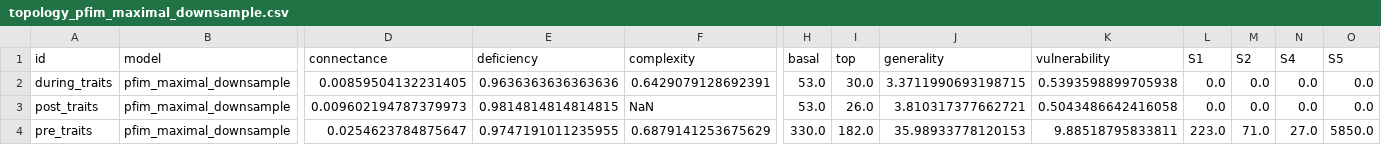
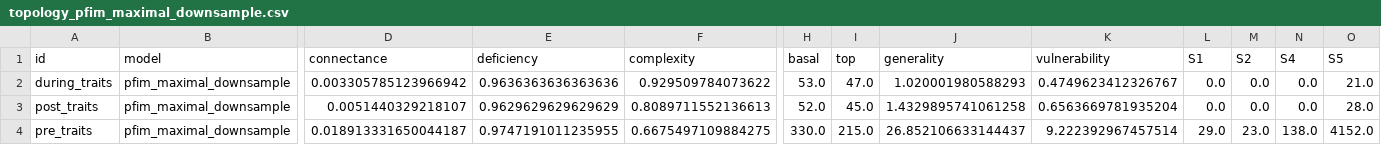
Before and after one commit to BecksLab/ms_paleo_webs, a CSV file: data/processed/topology/topology_pfim_maximal_downsample.csv, drawn as a sheet; only a part is shown, gaps mark what is left out; the diff names each change by its address in the sheet, - before the commit and + after, or states it on an @@ line.

Commit message:
♻️ rerun PFIM with new data

```diff
--- a/data/processed/topology/topology_pfim_maximal_downsample.csv
+++ b/data/processed/topology/topology_pfim_maximal_downsample.csv
-D2 (connectance): 0.00859504132231405
+D2 (connectance): 0.003305785123966942
-F2 (complexity): 0.6429079128692391
+F2 (complexity): 0.929509784073622
-I2 (top): 30.0
+I2 (top): 47.0
-J2 (generality): 3.3711990693198715
+J2 (generality): 1.020001980588293
-K2 (vulnerability): 0.5393598899705938
+K2 (vulnerability): 0.4749623412326767
-O2 (S5): 0.0
+O2 (S5): 21.0
-D3 (connectance): 0.009602194787379973
+D3 (connectance): 0.0051440329218107
-E3 (deficiency): 0.9814814814814815
+E3 (deficiency): 0.9629629629629629
-F3 (complexity): NaN
+F3 (complexity): 0.8089711552136613
-H3 (basal): 53.0
+H3 (basal): 52.0
-I3 (top): 26.0
+I3 (top): 45.0
-J3 (generality): 3.810317377662721
+J3 (generality): 1.4329895741061258
-K3 (vulnerability): 0.5043486642416058
+K3 (vulnerability): 0.6563669781935204
-O3 (S5): 0.0
+O3 (S5): 28.0
-D4 (connectance): 0.0254623784875647
+D4 (connectance): 0.018913331650044187
-F4 (complexity): 0.6879141253675629
+F4 (complexity): 0.6675497109884275
-I4 (top): 182.0
+I4 (top): 215.0
-J4 (generality): 35.98933778120153
+J4 (generality): 26.852106633144437
-K4 (vulnerability): 9.88518795833811
+K4 (vulnerability): 9.222392967457514
-L4 (S1): 223.0
+L4 (S1): 29.0
-M4 (S2): 71.0
+M4 (S2): 23.0
-N4 (S4): 27.0
+N4 (S4): 138.0
-O4 (S5): 5850.0
+O4 (S5): 4152.0
```
Also changed, not shown: data/processed/topology/topology_pfim_basal.csv, data/processed/topology/topology_pfim_minimum.csv, 15 other files.
